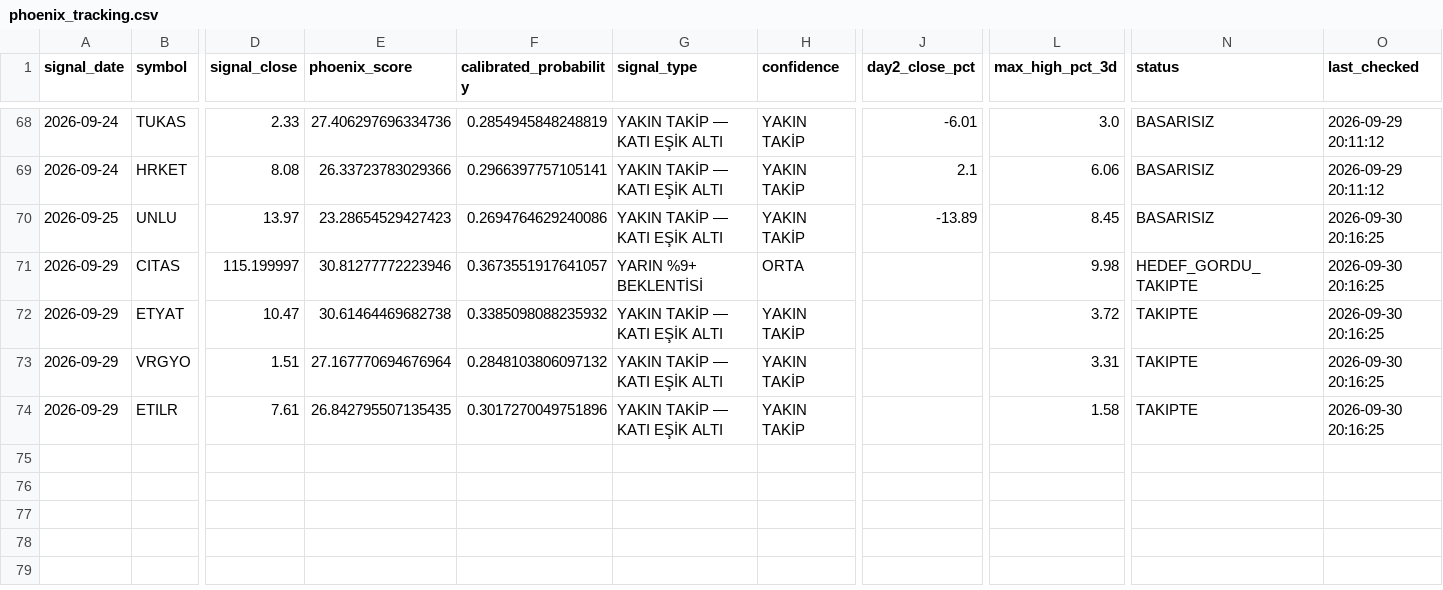
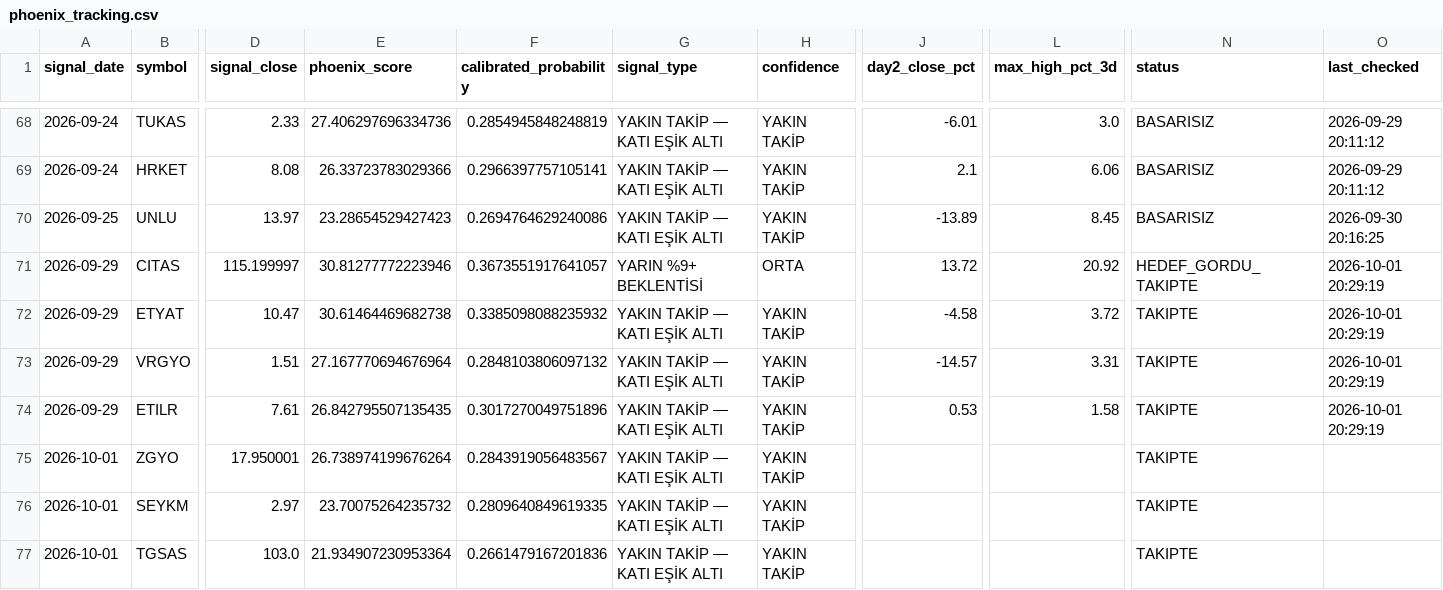
Before and after one commit to swcydsqzjb-bit/-phoenix, a CSV file: phoenix_tracking.csv, drawn as a sheet; only a part is shown, gaps mark what is left out; rows hold the shown columns only; the diff names each change by its address in the sheet, - before the commit and + after, or states it on an @@ line.

```diff
--- a/phoenix_tracking.csv
+++ b/phoenix_tracking.csv
-J71 (day2_close_pct): (empty)
+J71 (day2_close_pct): 13.72
-L71 (max_high_pct_3d): 9.98
+L71 (max_high_pct_3d): 20.92
-O71:O74 (last_checked): 2026-09-30 20:16:25
+O71:O74 (last_checked): 2026-10-01 20:29:19
-J72 (day2_close_pct): (empty)
+J72 (day2_close_pct): -4.58
-J73 (day2_close_pct): (empty)
+J73 (day2_close_pct): -14.57
-J74 (day2_close_pct): (empty)
+J74 (day2_close_pct): 0.53
+row 75: 2026-10-01 | ZGYO | 17.950001 | 26.738974199676264 | 0.2843919056483567 | YAKIN TAKİP — KATI EŞİK ALTI | YAKIN TAKİP |  |  | TAKIPTE
+row 76: 2026-10-01 | SEYKM | 2.97 | 23.70075264235732 | 0.2809640849619335 | YAKIN TAKİP — KATI EŞİK ALTI | YAKIN TAKİP |  |  | TAKIPTE
+row 77: 2026-10-01 | TGSAS | 103.0 | 21.934907230953364 | 0.2661479167201836 | YAKIN TAKİP — KATI EŞİK ALTI | YAKIN TAKİP |  |  | TAKIPTE
```
